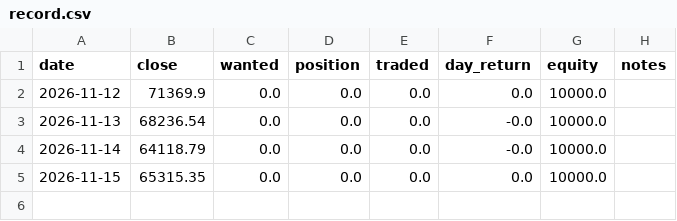
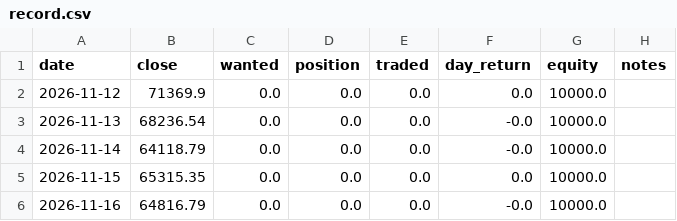
Before and after one commit to 1103-Nicely-Kyle/bitcoin, a CSV file: paper/record.csv, drawn as a sheet.

```diff
--- a/paper/record.csv
+++ b/paper/record.csv
@@ -5 +5,2 @@ date,close,wanted,position,traded,day_return,equity,notes
 2026-11-15,65315.35,0.0,0.0,0.0,0.0,10000.0,
+2026-11-16,64816.79,0.0,0.0,0.0,-0.0,10000.0,
```
Also changed, not shown: 1 other file.
